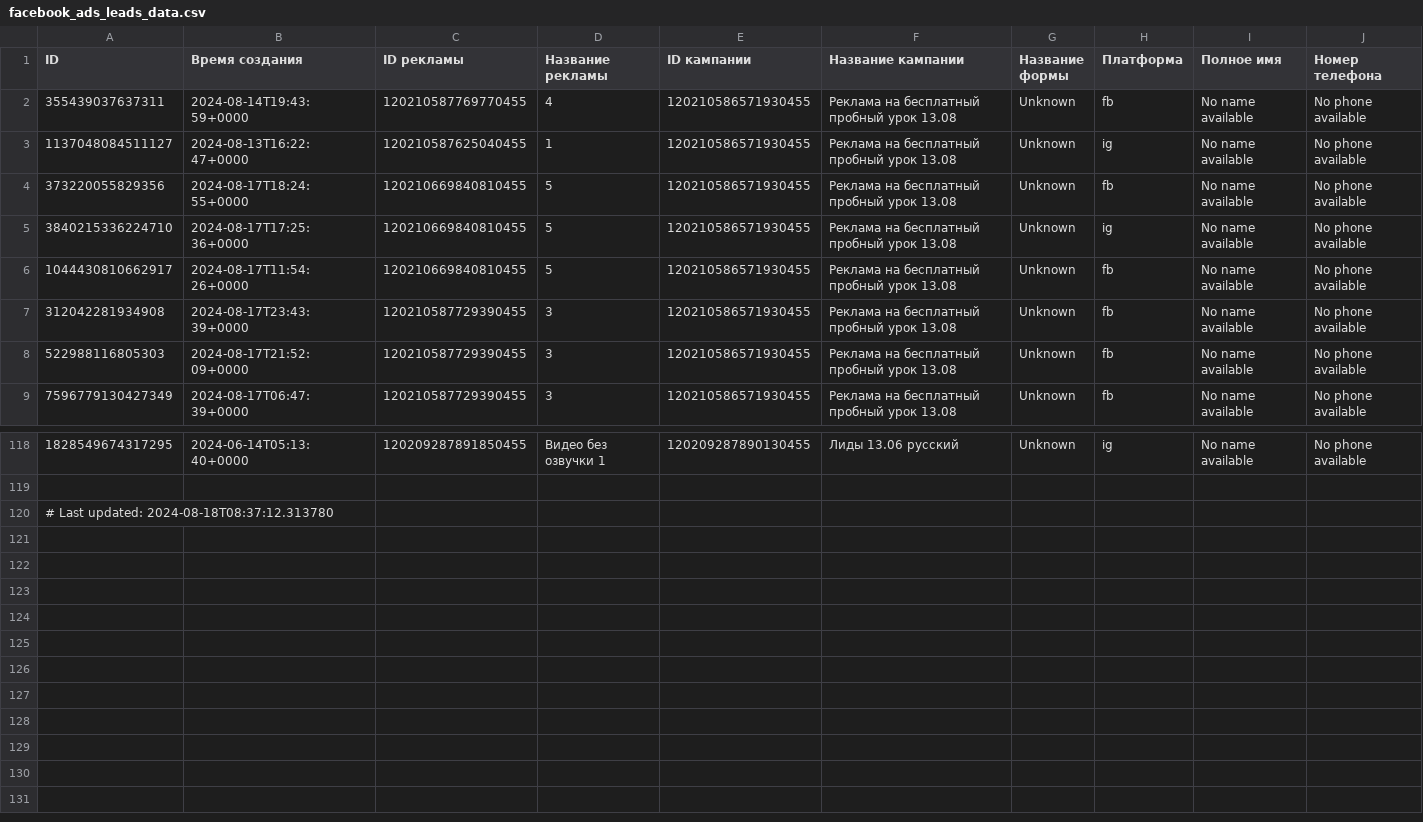
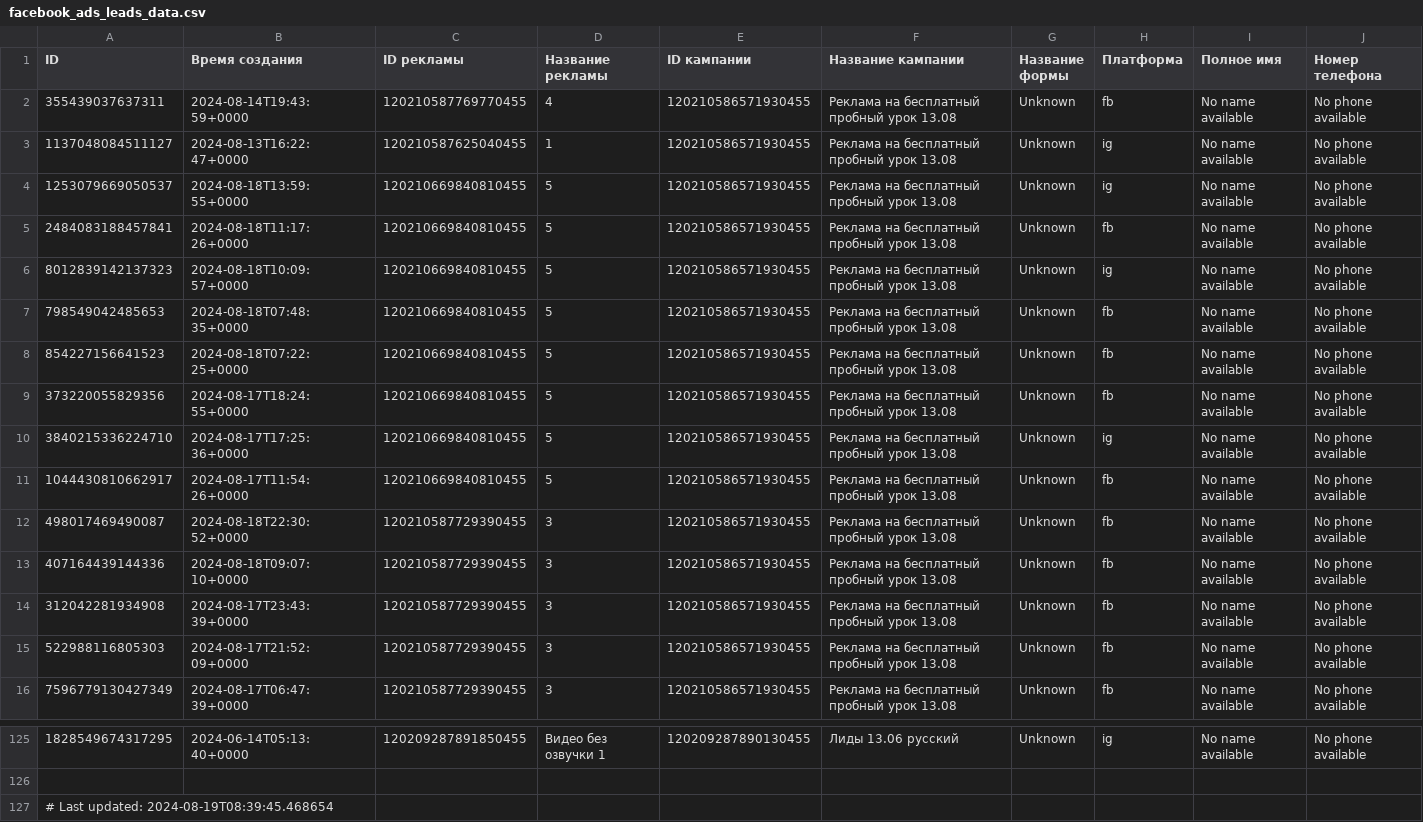
Before and after one commit to user1177-ux/KO_target_meta_data, a CSV file: facebook_ads_leads_data.csv, drawn as a sheet; only a part is shown, gaps mark what is left out.

```diff
--- a/facebook_ads_leads_data.csv
+++ b/facebook_ads_leads_data.csv
@@ -3,2 +3,7 @@ ID,Время создания,ID рекламы,Название рекламы
 1137048084511127,2024-08-13T16:22:47+0000,120210587625040455,1,120210586571930455,Реклама на бесплатный пробный урок 13.08,Unknown,ig,No name available,No phone available
+1253079669050537,2024-08-18T13:59:55+0000,120210669840810455,5,120210586571930455,Реклама на бесплатный пробный урок 13.08,Unknown,ig,No name available,No phone available
+2484083188457841,2024-08-18T11:17:26+0000,120210669840810455,5,120210586571930455,Реклама на бесплатный пробный урок 13.08,Unknown,fb,No name available,No phone available
+8012839142137323,2024-08-18T10:09:57+0000,120210669840810455,5,120210586571930455,Реклама на бесплатный пробный урок 13.08,Unknown,ig,No name available,No phone available
+798549042485653,2024-08-18T07:48:35+0000,120210669840810455,5,120210586571930455,Реклама на бесплатный пробный урок 13.08,Unknown,fb,No name available,No phone available
+854227156641523,2024-08-18T07:22:25+0000,120210669840810455,5,120210586571930455,Реклама на бесплатный пробный урок 13.08,Unknown,fb,No name available,No phone available
 373220055829356,2024-08-17T18:24:55+0000,120210669840810455,5,120210586571930455,Реклама на бесплатный пробный урок 13.08,Unknown,fb,No name available,No phone available
@@ -6,2 +11,4 @@ ID,Время создания,ID рекламы,Название рекламы
 1044430810662917,2024-08-17T11:54:26+0000,120210669840810455,5,120210586571930455,Реклама на бесплатный пробный урок 13.08,Unknown,fb,No name available,No phone available
+498017469490087,2024-08-18T22:30:52+0000,120210587729390455,3,120210586571930455,Реклама на бесплатный пробный урок 13.08,Unknown,fb,No name available,No phone available
+407164439144336,2024-08-18T09:07:10+0000,120210587729390455,3,120210586571930455,Реклама на бесплатный пробный урок 13.08,Unknown,fb,No name available,No phone available
 312042281934908,2024-08-17T23:43:39+0000,120210587729390455,3,120210586571930455,Реклама на бесплатный пробный урок 13.08,Unknown,fb,No name available,No phone available
@@ -119,2 +126,2 @@ ID,Время создания,ID рекламы,Название рекламы
 
-# Last updated: 2024-08-18T08:37:12.313780
+# Last updated: 2024-08-19T08:39:45.468654
```
Also changed, not shown: facebook_ads_data_leads_1_year.csv, facebook_ads_data_leads_7_days.csv.
